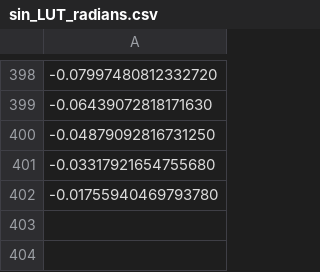
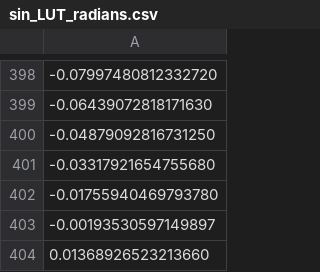
Before and after one commit to nathancharlesjones/Look-up-Table-Examples, a CSV file: 01_Fast-Sin/docs/sin_LUT_radians.csv, drawn as a sheet; only a part is shown, gaps mark what is left out; the diff names each change by its address in the sheet, - before the commit and + after, or states it on an @@ line.

```diff
--- a/01_Fast-Sin/docs/sin_LUT_radians.csv
+++ b/01_Fast-Sin/docs/sin_LUT_radians.csv
+row 403: -0.00193530597149897
+row 404: 0.01368926523213660
```
Also changed, not shown: 02_Other-Sin-Improvements/docs/sin_LUT_radians.csv, 3 other files.
